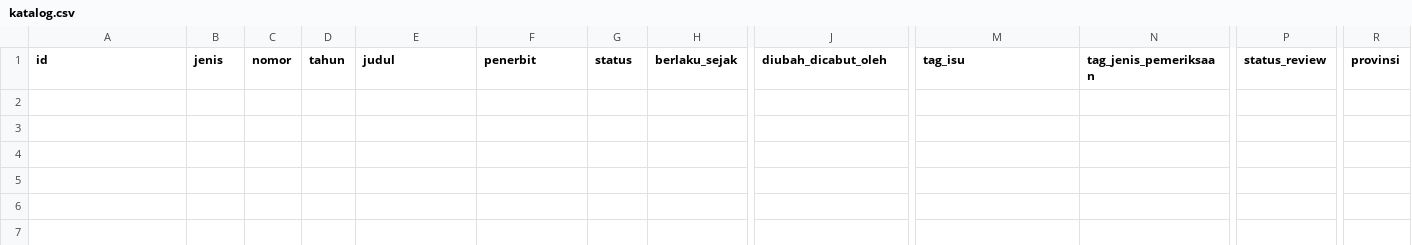
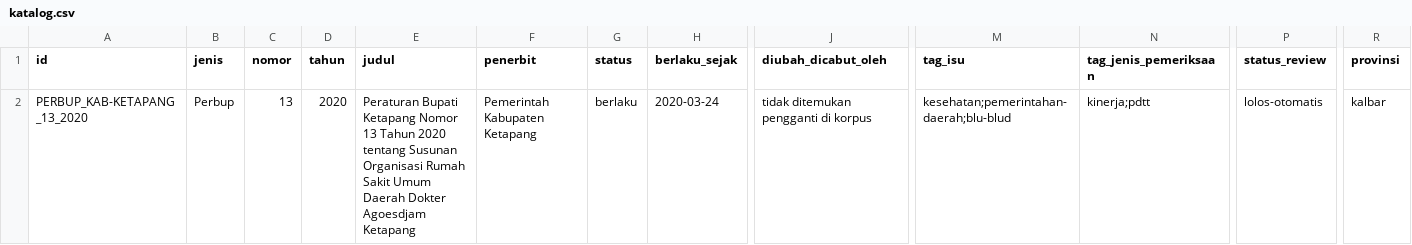
Before and after one commit to primaditra/korpus-daerah, a CSV file: katalog.csv, drawn as a sheet; only a part is shown, gaps mark what is left out; rows hold the shown columns only; the diff names each change by its address in the sheet, - before the commit and + after, or states it on an @@ line.

```diff
--- a/katalog.csv
+++ b/katalog.csv
+row 2: PERBUP_KAB-KETAPANG_13_2020 | Perbup | 13 | 2020 | Peraturan Bupati Ketapang Nomor 13 Tahun 2020 tentang Susunan Organisasi Rumah Sakit Umum Daerah Dokter Agoesdjam Ketapang | Pemerintah Kabupaten Ketapang | berlaku | 2020-03-24 | tidak ditemukan pengganti di korpus | kesehatan;pemerintahan-daerah;blu-blud | kinerja;pdtt | lolos-otomatis | kalbar
```
Also changed, not shown: 1 other file.
